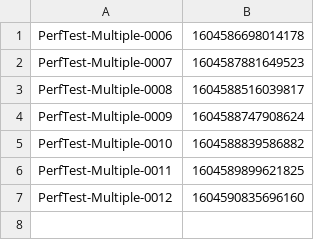
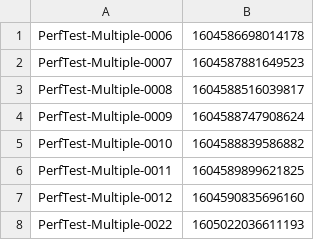
Before and after one commit to hmcts/ethos-performance-test-v1, a CSV file: CreateMultiples.csv, drawn as a sheet.

```diff
--- a/CreateMultiples.csv
+++ b/CreateMultiples.csv
@@ -7 +7,2 @@ PerfTest-Multiple-0011,1604589899621825
 PerfTest-Multiple-0012,1604590835696160
+PerfTest-Multiple-0022,1605022036611193
```
Also changed, not shown: 25 other files.
